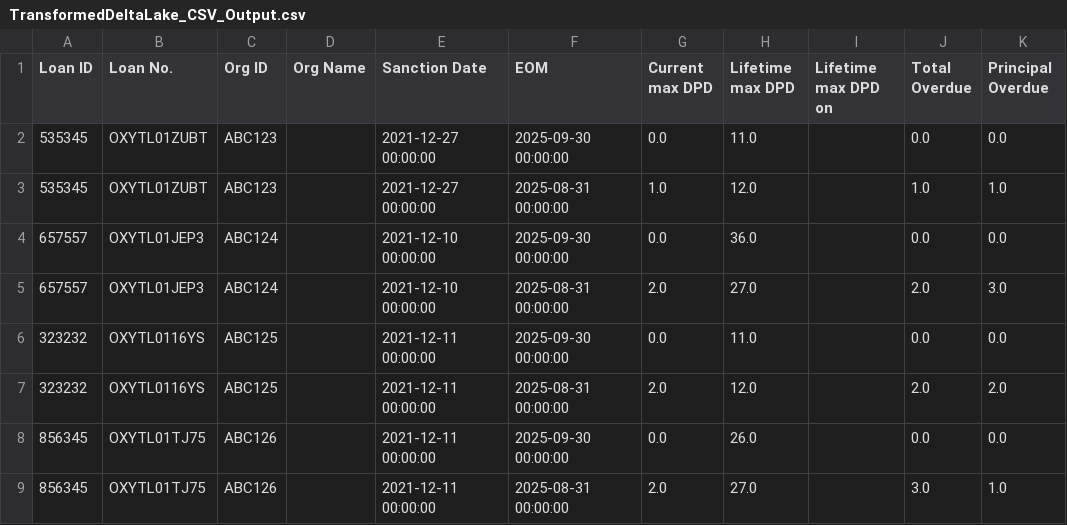
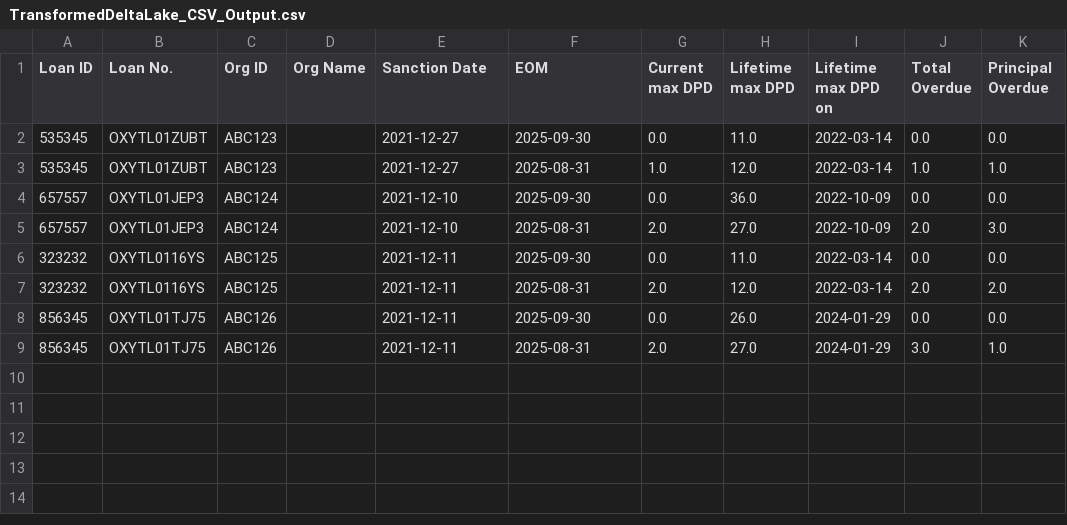
Before and after one commit to bhaskar4k/PythonRandD, a CSV file: Output/TransformedDeltaLake_CSV_Output.csv, drawn as a sheet; only a part is shown; the diff names each change by its address in the sheet, - before the commit and + after, or states it on an @@ line.

```diff
--- a/Output/TransformedDeltaLake_CSV_Output.csv
+++ b/Output/TransformedDeltaLake_CSV_Output.csv
-E2:E3 (Sanction Date): 2021-12-27 00:00:00
+E2:E3 (Sanction Date): 2021-12-27
-F2 (EOM): 2025-09-30 00:00:00
+F2 (EOM): 2025-09-30
-I2:I3 (Lifetime max DPD on): (empty)
+I2:I3 (Lifetime max DPD on): 2022-03-14
-F3 (EOM): 2025-08-31 00:00:00
+F3 (EOM): 2025-08-31
-E4:E5 (Sanction Date): 2021-12-10 00:00:00
+E4:E5 (Sanction Date): 2021-12-10
-F4 (EOM): 2025-09-30 00:00:00
+F4 (EOM): 2025-09-30
-I4:I5 (Lifetime max DPD on): (empty)
+I4:I5 (Lifetime max DPD on): 2022-10-09
-F5 (EOM): 2025-08-31 00:00:00
+F5 (EOM): 2025-08-31
-E6:E9 (Sanction Date): 2021-12-11 00:00:00
+E6:E9 (Sanction Date): 2021-12-11
-F6 (EOM): 2025-09-30 00:00:00
+F6 (EOM): 2025-09-30
-I6:I7 (Lifetime max DPD on): (empty)
+I6:I7 (Lifetime max DPD on): 2022-03-14
-F7 (EOM): 2025-08-31 00:00:00
+F7 (EOM): 2025-08-31
-F8 (EOM): 2025-09-30 00:00:00
+F8 (EOM): 2025-09-30
-I8:I9 (Lifetime max DPD on): (empty)
+I8:I9 (Lifetime max DPD on): 2024-01-29
-F9 (EOM): 2025-08-31 00:00:00
+F9 (EOM): 2025-08-31
```
Also changed, not shown: 27 other files.
